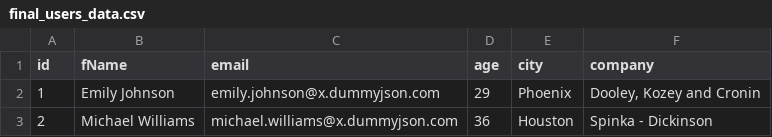
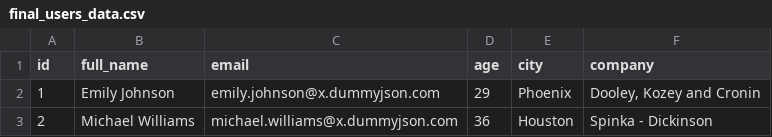
Before and after one commit to mjamshaid786/Python-Rebuild, a CSV file: Projects/14_API_Clean_CSV_Pipeline/final_users_data.csv, drawn as a sheet; only a part is shown.

Commit message:
Kafka --> Producer / Consumer Project Completed

```diff
--- a/Projects/14_API_Clean_CSV_Pipeline/final_users_data.csv
+++ b/Projects/14_API_Clean_CSV_Pipeline/final_users_data.csv
@@ -1,2 +1,2 @@
-id,fName,email,age,city,company
+id,full_name,email,age,city,company
 1,Emily Johnson,emily.johnson@x.dummyjson.com,29,Phoenix,"Dooley, Kozey and Cronin"
```
Also changed, not shown: 4 other files.
